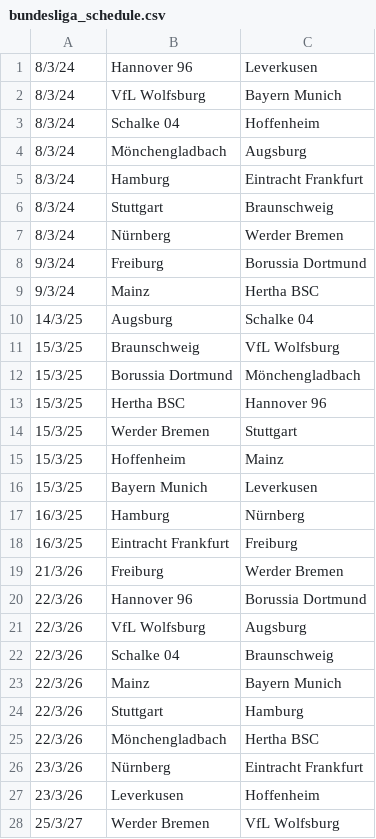
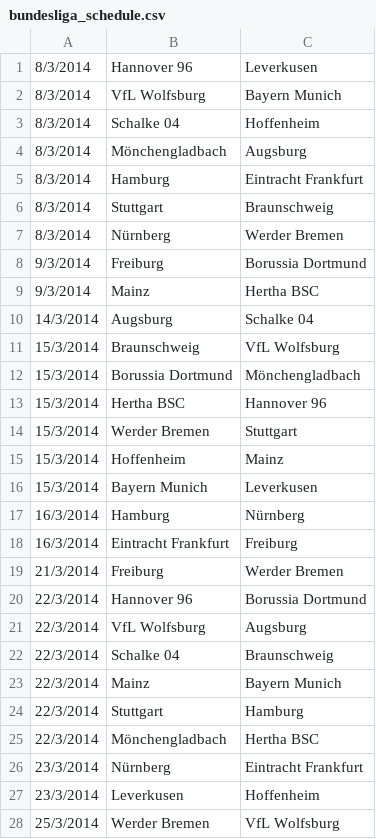
Before and after one commit to helynranta/JollaCodecamp, a CSV file: bundesliga_schedule.csv, drawn as a sheet; only a part is shown; the diff covers the shown part only.

```diff
--- a/bundesliga_schedule.csv
+++ b/bundesliga_schedule.csv
@@ -1,28 +1,28 @@
-8/3/24,Hannover 96,Leverkusen
-8/3/24,VfL Wolfsburg,Bayern Munich
-8/3/24,Schalke 04,Hoffenheim
-8/3/24,Mönchengladbach,Augsburg
-8/3/24,Hamburg,Eintracht Frankfurt
-8/3/24,Stuttgart,Braunschweig
-8/3/24,Nürnberg,Werder Bremen
-9/3/24,Freiburg,Borussia Dortmund
-9/3/24,Mainz,Hertha BSC
-14/3/25,Augsburg,Schalke 04
-15/3/25,Braunschweig,VfL Wolfsburg
-15/3/25,Borussia Dortmund,Mönchengladbach
-15/3/25,Hertha BSC,Hannover 96
-15/3/25,Werder Bremen,Stuttgart
-15/3/25,Hoffenheim,Mainz
-15/3/25,Bayern Munich,Leverkusen
-16/3/25,Hamburg,Nürnberg
-16/3/25,Eintracht Frankfurt,Freiburg
-21/3/26,Freiburg,Werder Bremen
-22/3/26,Hannover 96,Borussia Dortmund
-22/3/26,VfL Wolfsburg,Augsburg
-22/3/26,Schalke 04,Braunschweig
-22/3/26,Mainz,Bayern Munich
-22/3/26,Stuttgart,Hamburg
-22/3/26,Mönchengladbach,Hertha BSC
-23/3/26,Nürnberg,Eintracht Frankfurt
-23/3/26,Leverkusen,Hoffenheim
-25/3/27,Werder Bremen,VfL Wolfsburg
+8/3/2014,Hannover 96,Leverkusen
+8/3/2014,VfL Wolfsburg,Bayern Munich
+8/3/2014,Schalke 04,Hoffenheim
+8/3/2014,Mönchengladbach,Augsburg
+8/3/2014,Hamburg,Eintracht Frankfurt
+8/3/2014,Stuttgart,Braunschweig
+8/3/2014,Nürnberg,Werder Bremen
+9/3/2014,Freiburg,Borussia Dortmund
+9/3/2014,Mainz,Hertha BSC
+14/3/2014,Augsburg,Schalke 04
+15/3/2014,Braunschweig,VfL Wolfsburg
+15/3/2014,Borussia Dortmund,Mönchengladbach
+15/3/2014,Hertha BSC,Hannover 96
+15/3/2014,Werder Bremen,Stuttgart
+15/3/2014,Hoffenheim,Mainz
+15/3/2014,Bayern Munich,Leverkusen
+16/3/2014,Hamburg,Nürnberg
+16/3/2014,Eintracht Frankfurt,Freiburg
+21/3/2014,Freiburg,Werder Bremen
+22/3/2014,Hannover 96,Borussia Dortmund
+22/3/2014,VfL Wolfsburg,Augsburg
+22/3/2014,Schalke 04,Braunschweig
+22/3/2014,Mainz,Bayern Munich
+22/3/2014,Stuttgart,Hamburg
+22/3/2014,Mönchengladbach,Hertha BSC
+23/3/2014,Nürnberg,Eintracht Frankfurt
+23/3/2014,Leverkusen,Hoffenheim
+25/3/2014,Werder Bremen,VfL Wolfsburg
```
Also changed, not shown: 71 edited cells elsewhere in this file, 5 other files.
